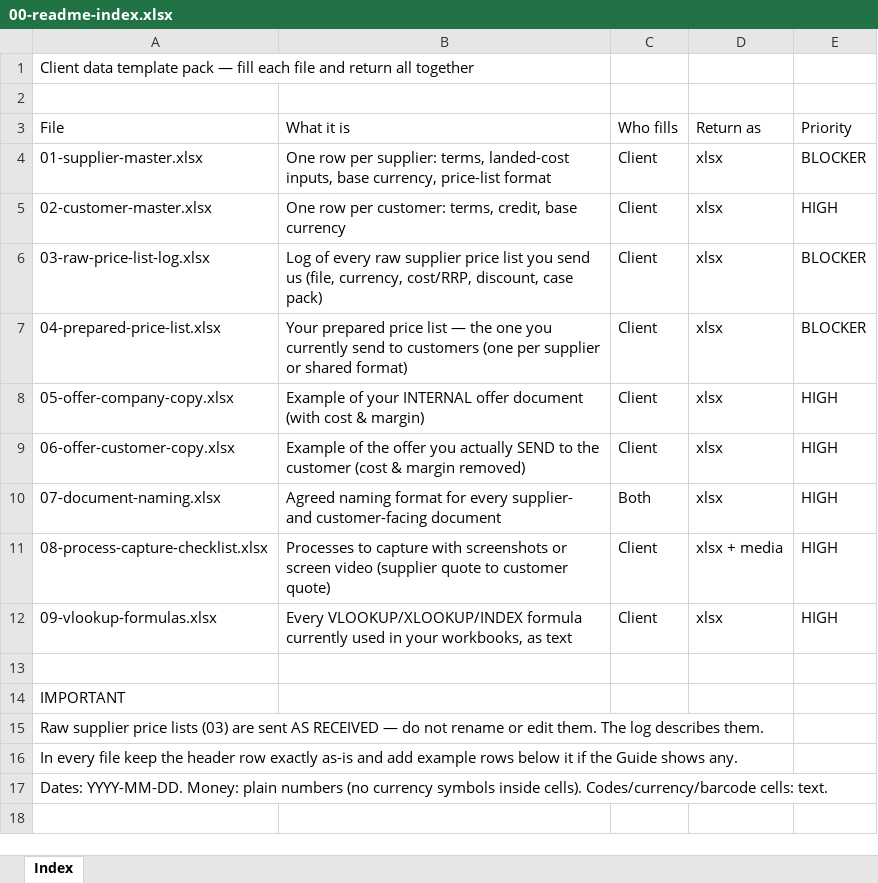
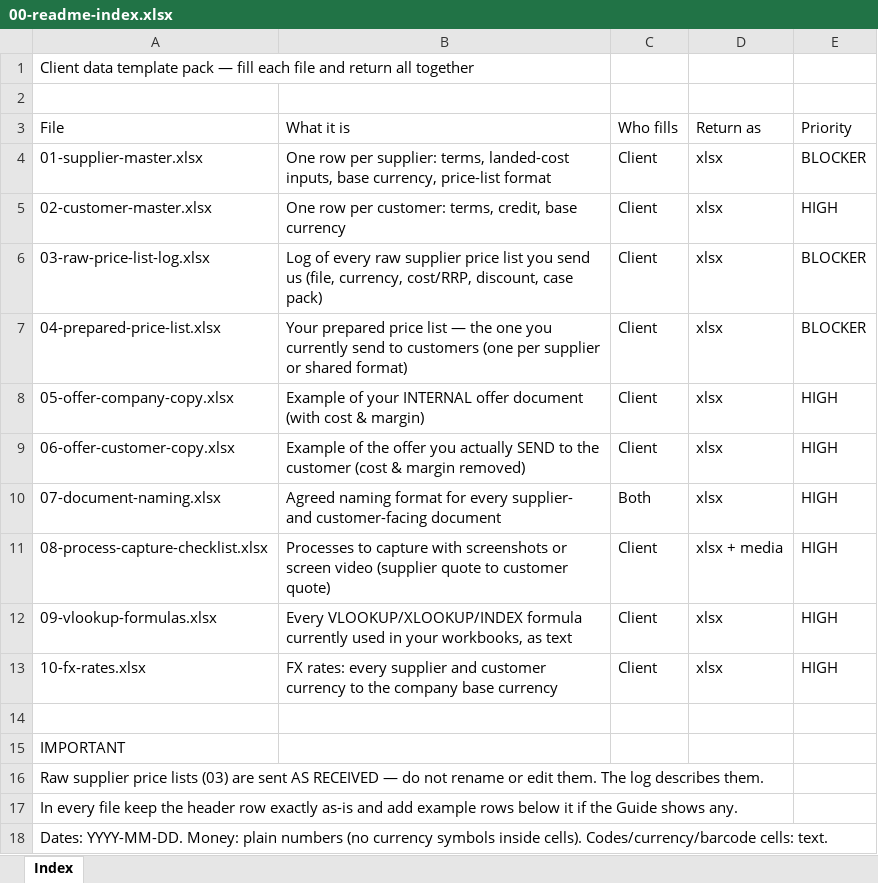
Before and after one commit to iVGeek/pafam, an Excel workbook: client-templates/00-readme-index.xlsx, sheet Index, drawn as a sheet; values as stored, in another font and other column widths than the file's, no borders; the diff names each change by its address in the sheet, - before the commit and + after, or states it on an @@ line.

Commit message:
feat: client intake validator (check:client) + 10-fx-rates template
Adds scripts/validate-client-data.js, an offline pre-import check of the returned 9-item client package: supplier/customer masters, FX coverage to the company base, raw-list logs and files, prepared-list barcodes, offer reconciliation and cost masking, naming, captures and VLOOKUP log. Adds the missing 10-fx-rates.xlsx template (index + Guide/ReadMe), fixes template example EANs to pass the GS1 check digit, and documents the validator in 06-client-data-checklist.md and README.

```diff
--- a/client-templates/00-readme-index.xlsx (sheet Index)
+++ b/client-templates/00-readme-index.xlsx (sheet Index)
+row 13: 10-fx-rates.xlsx | FX rates: every supplier and customer currency to the company base currency | Client | xlsx | HIGH
```
Also changed, not shown: client-templates/04-prepared-price-list.xlsx, client-templates/05-offer-company-copy.xlsx, 8 other files.
